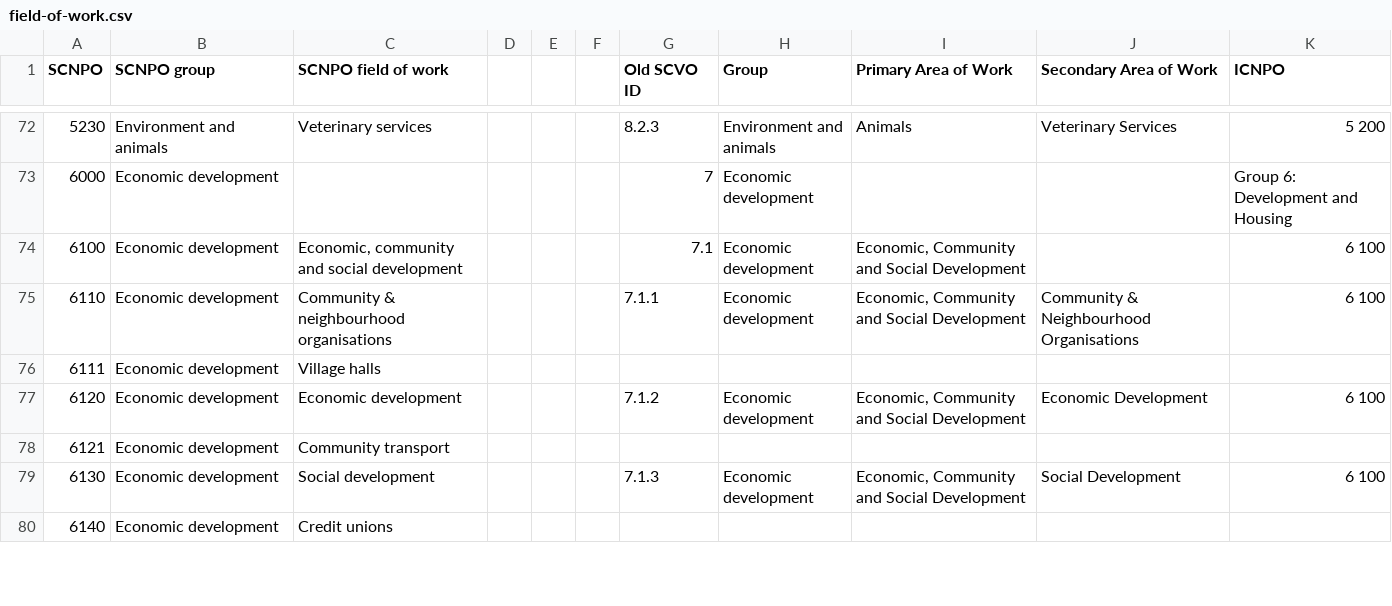
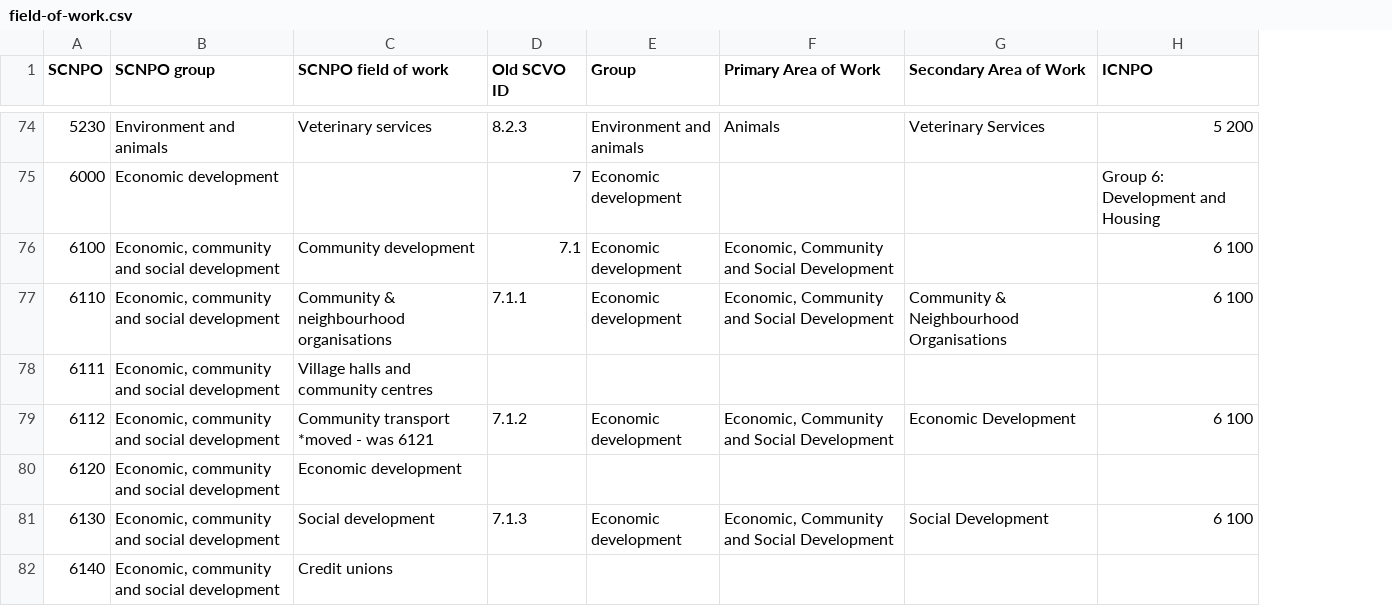
Before and after one commit to scvodigital/taxonomies, a CSV file: field-of-work.csv, drawn as a sheet; only a part is shown, gaps mark what is left out; removed rows and columns are numbered as before the commit, all else as after; the diff covers the shown part only; the diff names each change by its address in the sheet, - before the commit and + after, or states it on an @@ line.

Commit message:
Ilse's latest changes (2019-02-04)

```diff
--- a/field-of-work.csv
+++ b/field-of-work.csv
-column D, empty
-column E, empty
-column F, empty
-B76:B78 (SCNPO group): Economic development
+B76:B78 (SCNPO group): Economic, community and social development
-C76 (SCNPO field of work): Economic, community and social development
+C76 (SCNPO field of work): Community development
-C78 (SCNPO field of work): Village halls
+C78 (SCNPO field of work): Village halls and community centres
+row 79: 6112 | Economic, community and social development | Community transport *moved - was 6121 | 7.1.2 | Economic development | Economic, Community and Social Development | Economic Development | 6 100
-B80 (SCNPO group): Economic development
+B80 (SCNPO group): Economic, community and social development
-D80 (Old SCVO ID): 7.1.2
+D80 (Old SCVO ID): (empty)
-E80 (Group): Economic development
+E80 (Group): (empty)
-F80 (Primary Area of Work): Economic, Community and Social Development
+F80 (Primary Area of Work): (empty)
-G80 (Secondary Area of Work): Economic Development
+G80 (Secondary Area of Work): (empty)
-H80 (ICNPO): 6 100
+H80 (ICNPO): (empty)
-row 78: 6121 | Economic development | Community transport
-B81:B82 (SCNPO group): Economic development
+B81:B82 (SCNPO group): Economic, community and social development
```
Also changed, not shown: 6 added rows, 2 removed rows and 39 edited cells elsewhere in this file.
